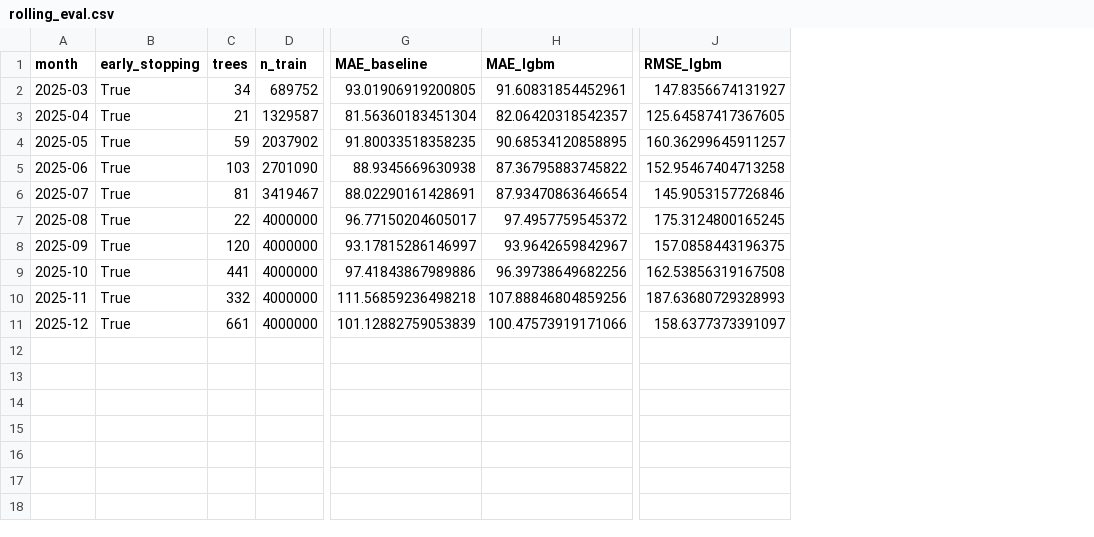
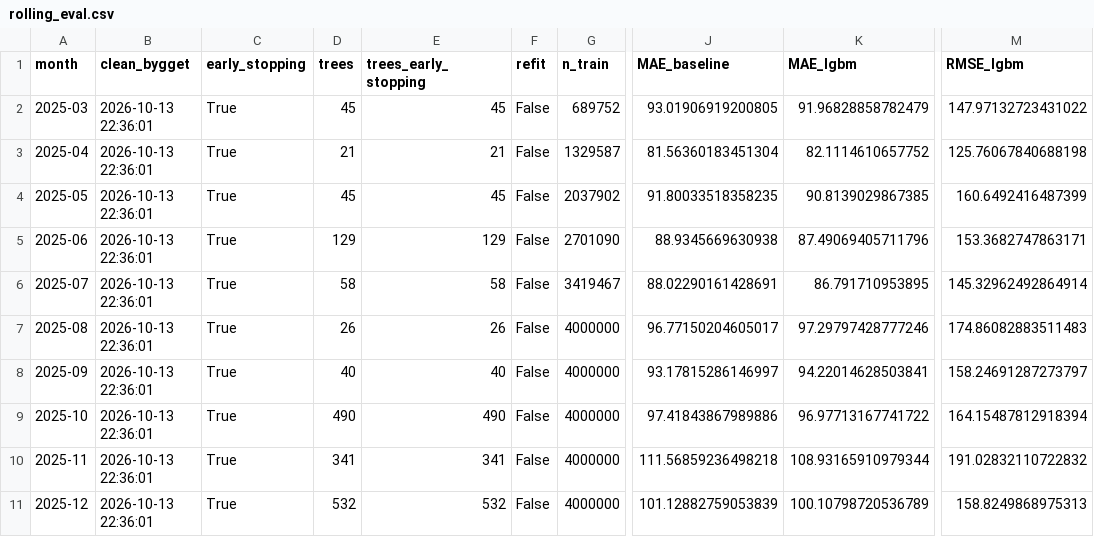
Before and after one commit to jeghetermats/bussforsinkelser-trondheim, a CSV file: reports/rolling_eval.csv, drawn as a sheet; only a part is shown, gaps mark what is left out; addresses are those after the commit; the diff names each change by its address in the sheet, - before the commit and + after, or states it on an @@ line.

Commit message:
Oppdaterte resultater etter planlagt antall stopp (A 4,0 %, B 7,3 %), README og experiments

```diff
--- a/reports/rolling_eval.csv
+++ b/reports/rolling_eval.csv
+column B (clean_bygget), rows 2-11: all 2026-10-13 22:36:01
+column E (trees_early_stopping), rows 2-11: 45 | 21 | 45 | 129 | 58 | 26 | 40 | 490 | 341 | 532
+column F (refit), rows 2-11: all False
-D2 (trees): 34
+D2 (trees): 45
-K2 (MAE_lgbm): 91.60831854452961
+K2 (MAE_lgbm): 91.96828858782479
-M2 (RMSE_lgbm): 147.8356674131927
+M2 (RMSE_lgbm): 147.97132723431022
-K3 (MAE_lgbm): 82.06420318542357
+K3 (MAE_lgbm): 82.1114610657752
-M3 (RMSE_lgbm): 125.64587417367605
+M3 (RMSE_lgbm): 125.76067840688198
-D4 (trees): 59
+D4 (trees): 45
-K4 (MAE_lgbm): 90.68534120858895
+K4 (MAE_lgbm): 90.8139029867385
-M4 (RMSE_lgbm): 160.36299645911257
+M4 (RMSE_lgbm): 160.6492416487399
-D5 (trees): 103
+D5 (trees): 129
-K5 (MAE_lgbm): 87.36795883745822
+K5 (MAE_lgbm): 87.49069405711796
-M5 (RMSE_lgbm): 152.95467404713258
+M5 (RMSE_lgbm): 153.3682747863171
-D6 (trees): 81
+D6 (trees): 58
-K6 (MAE_lgbm): 87.93470863646654
+K6 (MAE_lgbm): 86.791710953895
-M6 (RMSE_lgbm): 145.9053157726846
+M6 (RMSE_lgbm): 145.32962492864914
-D7 (trees): 22
+D7 (trees): 26
-K7 (MAE_lgbm): 97.4957759545372
+K7 (MAE_lgbm): 97.29797428777246
-M7 (RMSE_lgbm): 175.3124800165245
+M7 (RMSE_lgbm): 174.86082883511483
-D8 (trees): 120
+D8 (trees): 40
-K8 (MAE_lgbm): 93.9642659842967
+K8 (MAE_lgbm): 94.22014628503841
-M8 (RMSE_lgbm): 157.0858443196375
+M8 (RMSE_lgbm): 158.24691287273797
-D9 (trees): 441
+D9 (trees): 490
-K9 (MAE_lgbm): 96.39738649682256
+K9 (MAE_lgbm): 96.97713167741722
-M9 (RMSE_lgbm): 162.53856319167508
+M9 (RMSE_lgbm): 164.15487812918394
-D10 (trees): 332
+D10 (trees): 341
-K10 (MAE_lgbm): 107.88846804859256
+K10 (MAE_lgbm): 108.93165910979344
-M10 (RMSE_lgbm): 187.63680729328993
+M10 (RMSE_lgbm): 191.02832110722832
-D11 (trees): 661
+D11 (trees): 532
-K11 (MAE_lgbm): 100.47573919171066
+K11 (MAE_lgbm): 100.10798720536789
-M11 (RMSE_lgbm): 158.6377373391097
+M11 (RMSE_lgbm): 158.8249868975313
```
Also changed, not shown: reports/ablation_cv_months.csv, reports/eval_days.csv, 39 other files.
